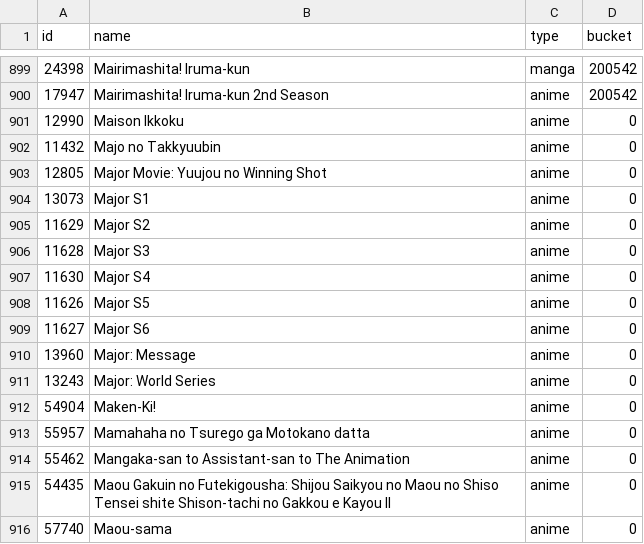
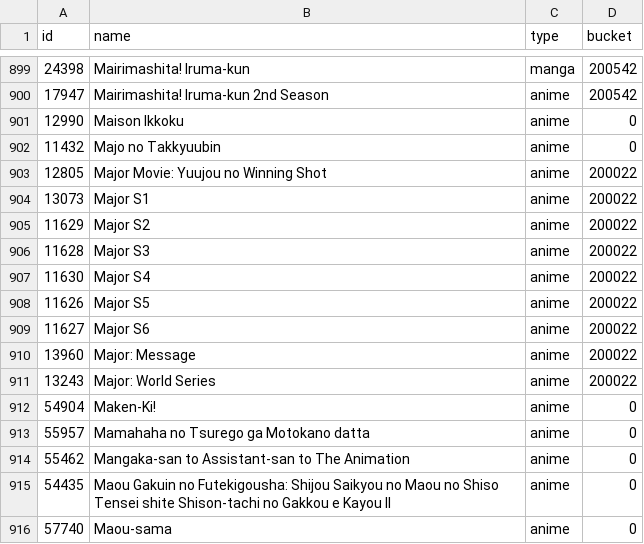
Before and after one commit to alicetouhou/collection-bot, a CSV file: bot/data/series.csv, drawn as a sheet; only a part is shown, gaps mark what is left out.

Commit message:
Add bucket for Major

```diff
--- a/bot/data/series.csv
+++ b/bot/data/series.csv
@@ -902,11 +902,11 @@ id|name|type|bucket
 11432|Majo no Takkyuubin|anime|0
-12805|Major Movie: Yuujou no Winning Shot|anime|0
-13073|Major S1|anime|0
-11629|Major S2|anime|0
-11628|Major S3|anime|0
-11630|Major S4|anime|0
-11626|Major S5|anime|0
-11627|Major S6|anime|0
-13960|Major: Message|anime|0
-13243|Major: World Series|anime|0
+12805|Major Movie: Yuujou no Winning Shot|anime|200022
+13073|Major S1|anime|200022
+11629|Major S2|anime|200022
+11628|Major S3|anime|200022
+11630|Major S4|anime|200022
+11626|Major S5|anime|200022
+11627|Major S6|anime|200022
+13960|Major: Message|anime|200022
+13243|Major: World Series|anime|200022
 54904|Maken-Ki!|anime|0
```
Also changed, not shown: bot/data/buckets.csv.
